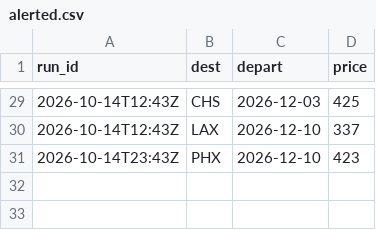
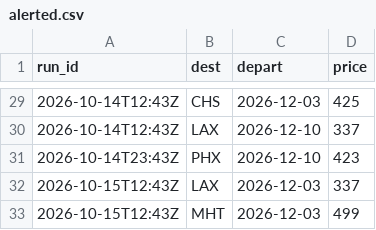
Before and after one commit to tommyjoppich/weekendtriptracker, a CSV file: data/alerted.csv, drawn as a sheet; only a part is shown, gaps mark what is left out.

```diff
--- a/data/alerted.csv
+++ b/data/alerted.csv
@@ -31 +31,3 @@ run_id,dest,depart,price
 2026-10-14T23:43Z,PHX,2026-12-10,423
+2026-10-15T12:43Z,LAX,2026-12-03,337
+2026-10-15T12:43Z,MHT,2026-12-03,499
```
Also changed, not shown: 3 other files.
